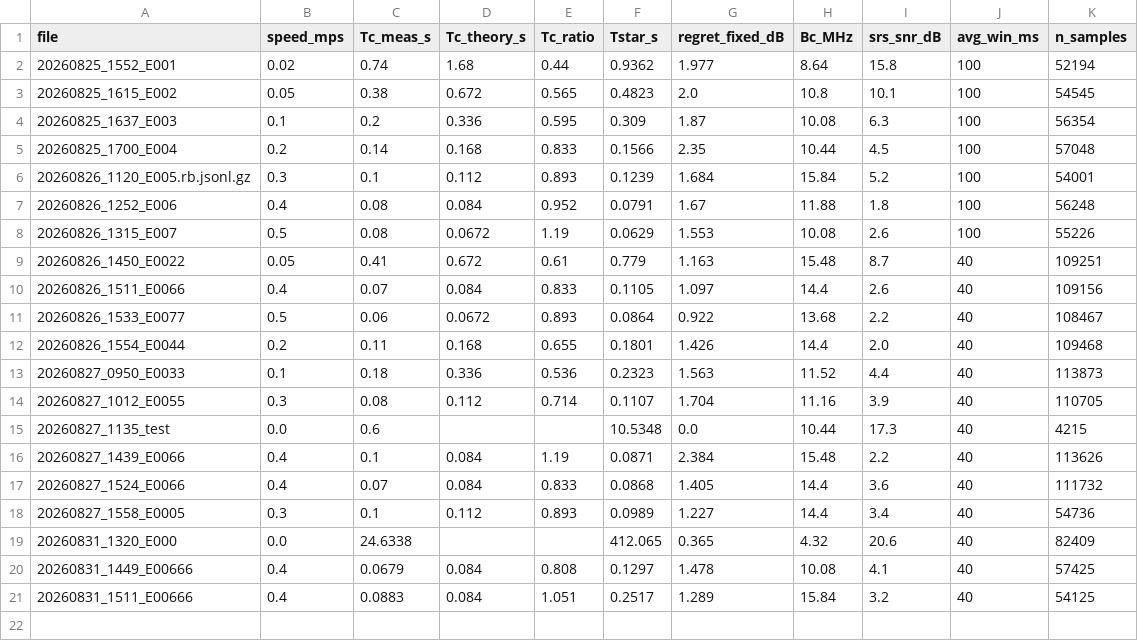
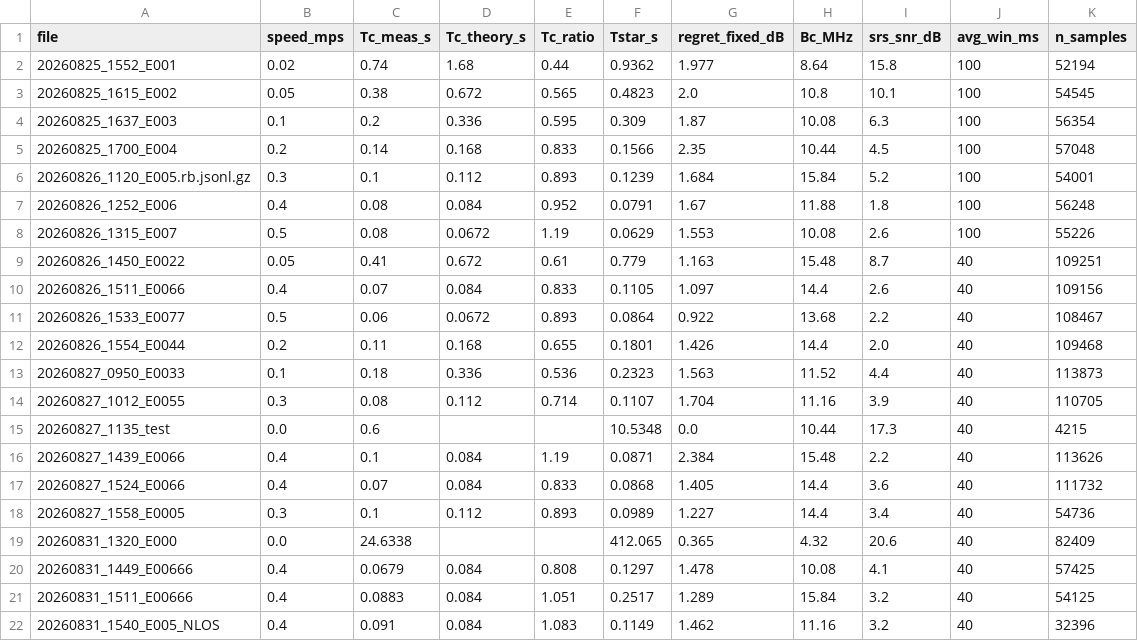
Before and after one commit to Ujjwal-Nano/OCUDU, a CSV file: datasets/mobility_sweep.csv, drawn as a sheet; the diff names each change by its address in the sheet, - before the commit and + after, or states it on an @@ line.

```diff
--- a/datasets/mobility_sweep.csv
+++ b/datasets/mobility_sweep.csv
+row 22: 20260831_1540_E005_NLOS | 0.4 | 0.091 | 0.084 | 1.083 | 0.1149 | 1.462 | 11.16 | 3.2 | 40 | 32396
```
Also changed, not shown: datasets/campaign.csv, 14 other files.
